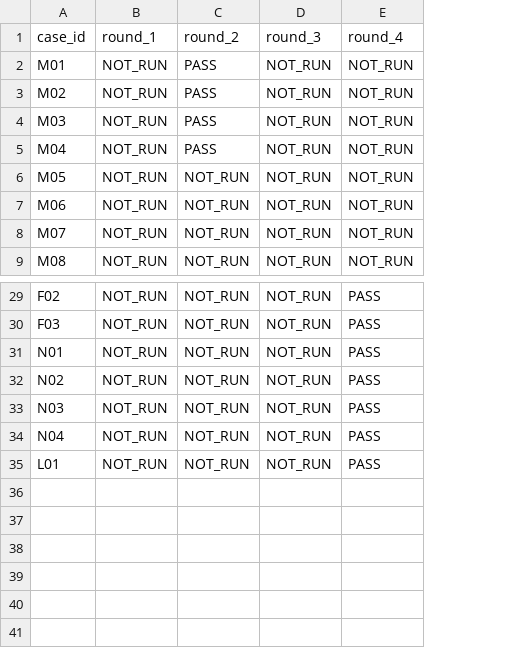
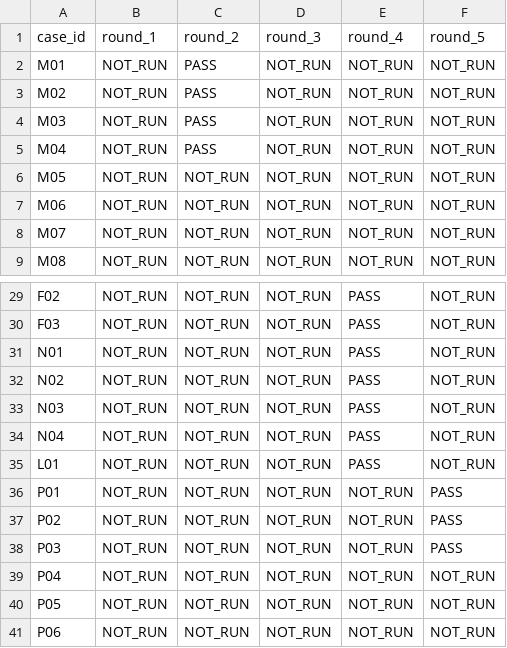
Before and after one commit to HiQ-AI/dingtalk-dsh-assistant, a CSV file: docs/acceptance/topic-intent-task-composition/matrix.csv, drawn as a sheet; only a part is shown, gaps mark what is left out; the diff names each change by its address in the sheet, - before the commit and + after, or states it on an @@ line.

```diff
--- a/docs/acceptance/topic-intent-task-composition/matrix.csv
+++ b/docs/acceptance/topic-intent-task-composition/matrix.csv
+column F (round_5), rows 2-9: all NOT_RUN; rows 29-35: all NOT_RUN
+row 36: P01 | NOT_RUN | NOT_RUN | NOT_RUN | NOT_RUN | PASS
+row 37: P02 | NOT_RUN | NOT_RUN | NOT_RUN | NOT_RUN | PASS
+row 38: P03 | NOT_RUN | NOT_RUN | NOT_RUN | NOT_RUN | PASS
+row 39: P04 | NOT_RUN | NOT_RUN | NOT_RUN | NOT_RUN | NOT_RUN
+row 40: P05 | NOT_RUN | NOT_RUN | NOT_RUN | NOT_RUN | NOT_RUN
+row 41: P06 | NOT_RUN | NOT_RUN | NOT_RUN | NOT_RUN | NOT_RUN
```
Also changed, not shown: 17 other files.
